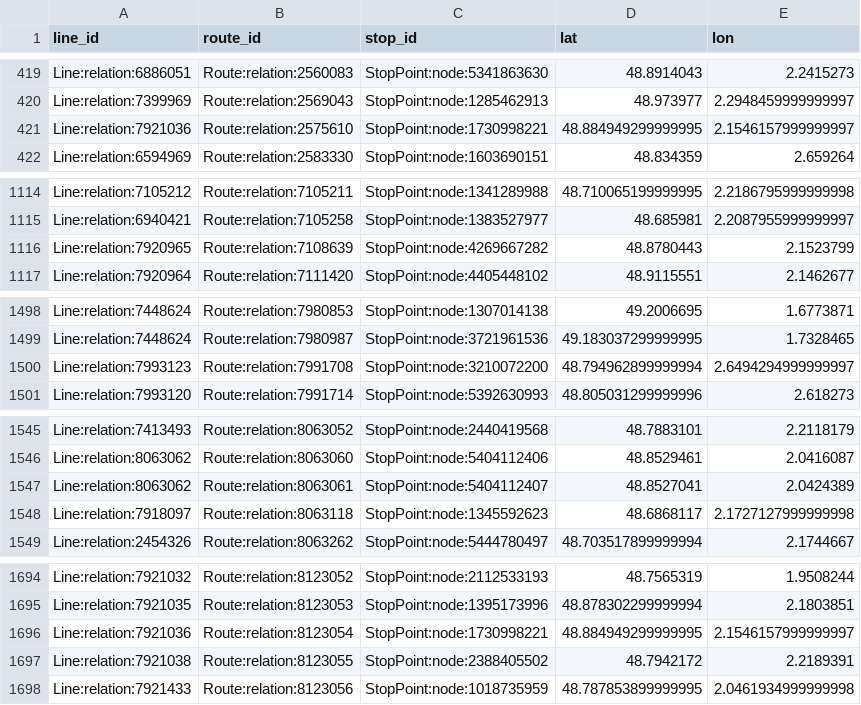
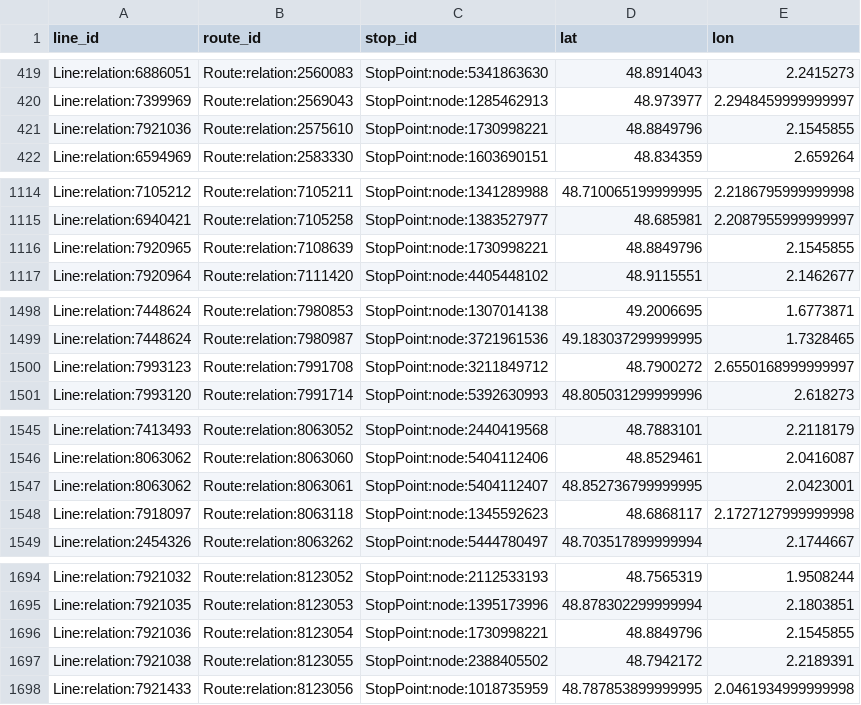
Before and after one commit to Jungle-Bus/ref-fr-STIF, a CSV file: data/osmose_relations_with_coord.csv, drawn as a sheet; only a part is shown, gaps mark what is left out; the diff covers the shown part only.

```diff
--- a/data/osmose_relations_with_coord.csv
+++ b/data/osmose_relations_with_coord.csv
@@ -420,3 +420,3 @@ Line:relation:6886051,Route:relation:2560083,StopPoint:node:5341863630,48.891404
 Line:relation:7399969,Route:relation:2569043,StopPoint:node:1285462913,48.973977,2.2948459999999997
-Line:relation:7921036,Route:relation:2575610,StopPoint:node:1730998221,48.884949299999995,2.1546157999999997
+Line:relation:7921036,Route:relation:2575610,StopPoint:node:1730998221,48.8849796,2.1545855
 Line:relation:6594969,Route:relation:2583330,StopPoint:node:1603690151,48.834359,2.659264
@@ -1115,3 +1115,3 @@ Line:relation:7105212,Route:relation:7105211,StopPoint:node:1341289988,48.710065
 Line:relation:6940421,Route:relation:7105258,StopPoint:node:1383527977,48.685981,2.2087955999999997
-Line:relation:7920965,Route:relation:7108639,StopPoint:node:4269667282,48.8780443,2.1523799
+Line:relation:7920965,Route:relation:7108639,StopPoint:node:1730998221,48.8849796,2.1545855
 Line:relation:7920964,Route:relation:7111420,StopPoint:node:4405448102,48.9115551,2.1462677
@@ -1499,3 +1499,3 @@ Line:relation:7448624,Route:relation:7980853,StopPoint:node:1307014138,49.200669
 Line:relation:7448624,Route:relation:7980987,StopPoint:node:3721961536,49.183037299999995,1.7328465
-Line:relation:7993123,Route:relation:7991708,StopPoint:node:3210072200,48.794962899999994,2.6494294999999997
+Line:relation:7993123,Route:relation:7991708,StopPoint:node:3211849712,48.7900272,2.6550168999999997
 Line:relation:7993120,Route:relation:7991714,StopPoint:node:5392630993,48.805031299999996,2.618273
@@ -1546,3 +1546,3 @@ Line:relation:7413493,Route:relation:8063052,StopPoint:node:2440419568,48.788310
 Line:relation:8063062,Route:relation:8063060,StopPoint:node:5404112406,48.8529461,2.0416087
-Line:relation:8063062,Route:relation:8063061,StopPoint:node:5404112407,48.8527041,2.0424389
+Line:relation:8063062,Route:relation:8063061,StopPoint:node:5404112407,48.852736799999995,2.0423001
 Line:relation:7918097,Route:relation:8063118,StopPoint:node:1345592623,48.6868117,2.1727127999999998
@@ -1695,3 +1695,3 @@ Line:relation:7921032,Route:relation:8123052,StopPoint:node:2112533193,48.756531
 Line:relation:7921035,Route:relation:8123053,StopPoint:node:1395173996,48.878302299999994,2.1803851
-Line:relation:7921036,Route:relation:8123054,StopPoint:node:1730998221,48.884949299999995,2.1546157999999997
+Line:relation:7921036,Route:relation:8123054,StopPoint:node:1730998221,48.8849796,2.1545855
 Line:relation:7921038,Route:relation:8123055,StopPoint:node:2388405502,48.7942172,2.2189391
```
Also changed, not shown: 2 added rows and 24 edited cells elsewhere in this file, data/idf_routes.csv, 2 other files.
